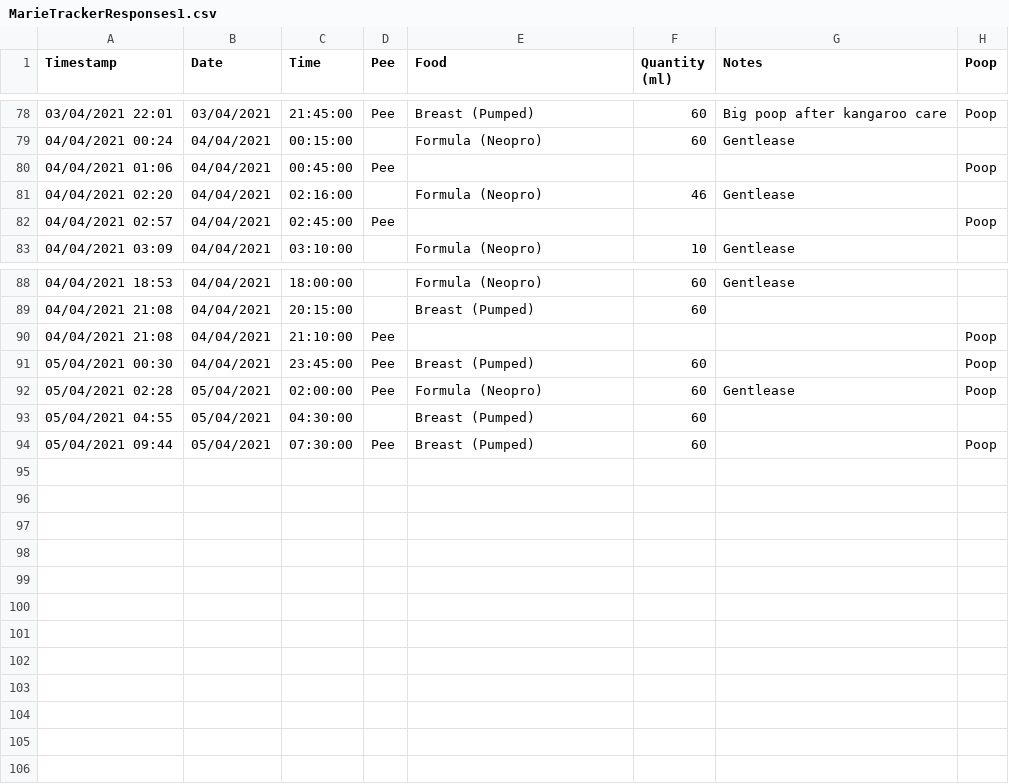
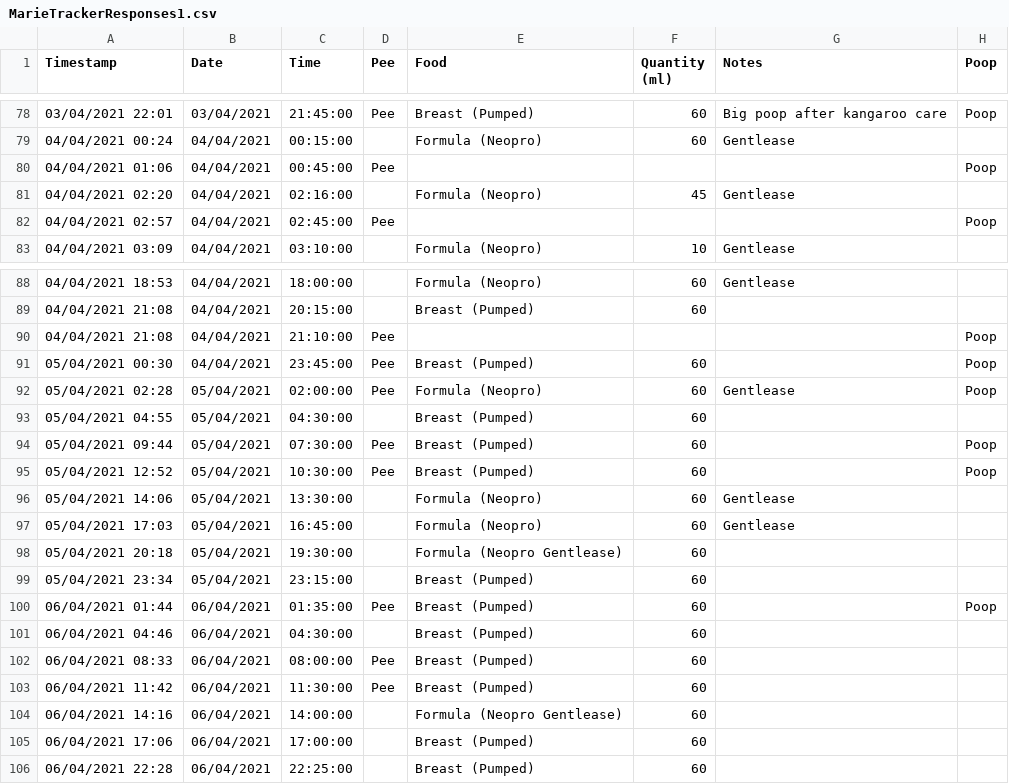
Before and after one commit to jkattirtzi/Mtracker, a CSV file: MarieTrackerResponses1.csv, drawn as a sheet; only a part is shown, gaps mark what is left out; the diff names each change by its address in the sheet, - before the commit and + after, or states it on an @@ line.

```diff
--- a/MarieTrackerResponses1.csv
+++ b/MarieTrackerResponses1.csv
-F81 (Quantity (ml)): 46
+F81 (Quantity (ml)): 45
+row 95: 05/04/2021 12:52 | 05/04/2021 | 10:30:00 | Pee | Breast (Pumped) | 60 |  | Poop
+row 96: 05/04/2021 14:06 | 05/04/2021 | 13:30:00 |  | Formula (Neopro) | 60 | Gentlease
+row 97: 05/04/2021 17:03 | 05/04/2021 | 16:45:00 |  | Formula (Neopro) | 60 | Gentlease
+row 98: 05/04/2021 20:18 | 05/04/2021 | 19:30:00 |  | Formula (Neopro Gentlease) | 60
+row 99: 05/04/2021 23:34 | 05/04/2021 | 23:15:00 |  | Breast (Pumped) | 60
+row 100: 06/04/2021 01:44 | 06/04/2021 | 01:35:00 | Pee | Breast (Pumped) | 60 |  | Poop
+row 101: 06/04/2021 04:46 | 06/04/2021 | 04:30:00 |  | Breast (Pumped) | 60
+row 102: 06/04/2021 08:33 | 06/04/2021 | 08:00:00 | Pee | Breast (Pumped) | 60
+row 103: 06/04/2021 11:42 | 06/04/2021 | 11:30:00 | Pee | Breast (Pumped) | 60
+row 104: 06/04/2021 14:16 | 06/04/2021 | 14:00:00 |  | Formula (Neopro Gentlease) | 60
+row 105: 06/04/2021 17:06 | 06/04/2021 | 17:00:00 |  | Breast (Pumped) | 60
+row 106: 06/04/2021 22:28 | 06/04/2021 | 22:25:00 |  | Breast (Pumped) | 60
```
Also changed, not shown: Marie_Tracker_Responses1.csv, 2 other files.
